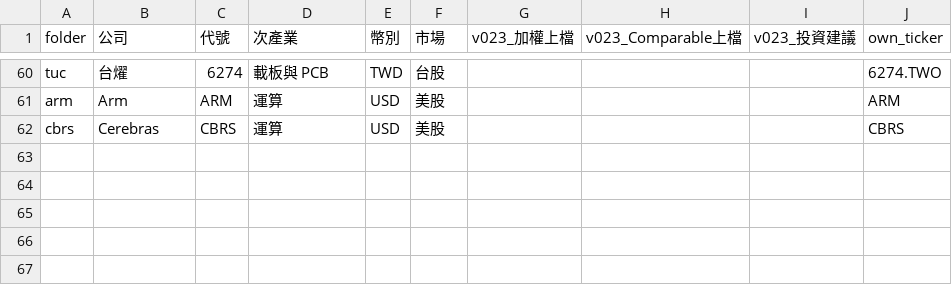
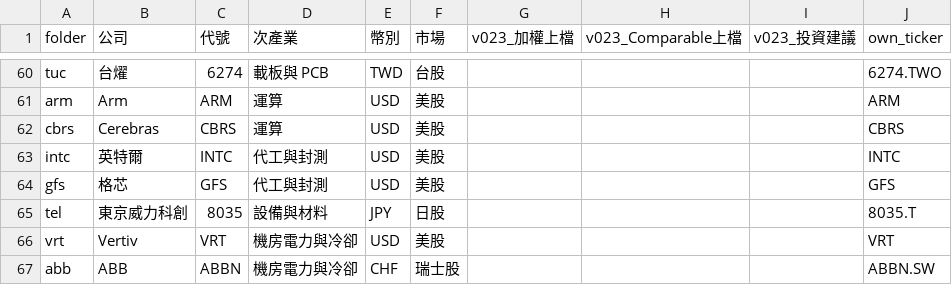
Before and after one commit to YinchenChang/company-models, a CSV file: tools/target_summary/universe.csv, drawn as a sheet; only a part is shown, gaps mark what is left out.

```diff
--- a/tools/target_summary/universe.csv
+++ b/tools/target_summary/universe.csv
@@ -62 +62,6 @@ arm,Arm,ARM,運算,USD,美股,,,,ARM
 cbrs,Cerebras,CBRS,運算,USD,美股,,,,CBRS
+intc,英特爾,INTC,代工與封測,USD,美股,,,,INTC
+gfs,格芯,GFS,代工與封測,USD,美股,,,,GFS
+tel,東京威力科創,8035,設備與材料,JPY,日股,,,,8035.T
+vrt,Vertiv,VRT,機房電力與冷卻,USD,美股,,,,VRT
+abb,ABB,ABBN,機房電力與冷卻,CHF,瑞士股,,,,ABBN.SW
```
Also changed, not shown: tools/target_summary/peers.csv, 12 other files.
